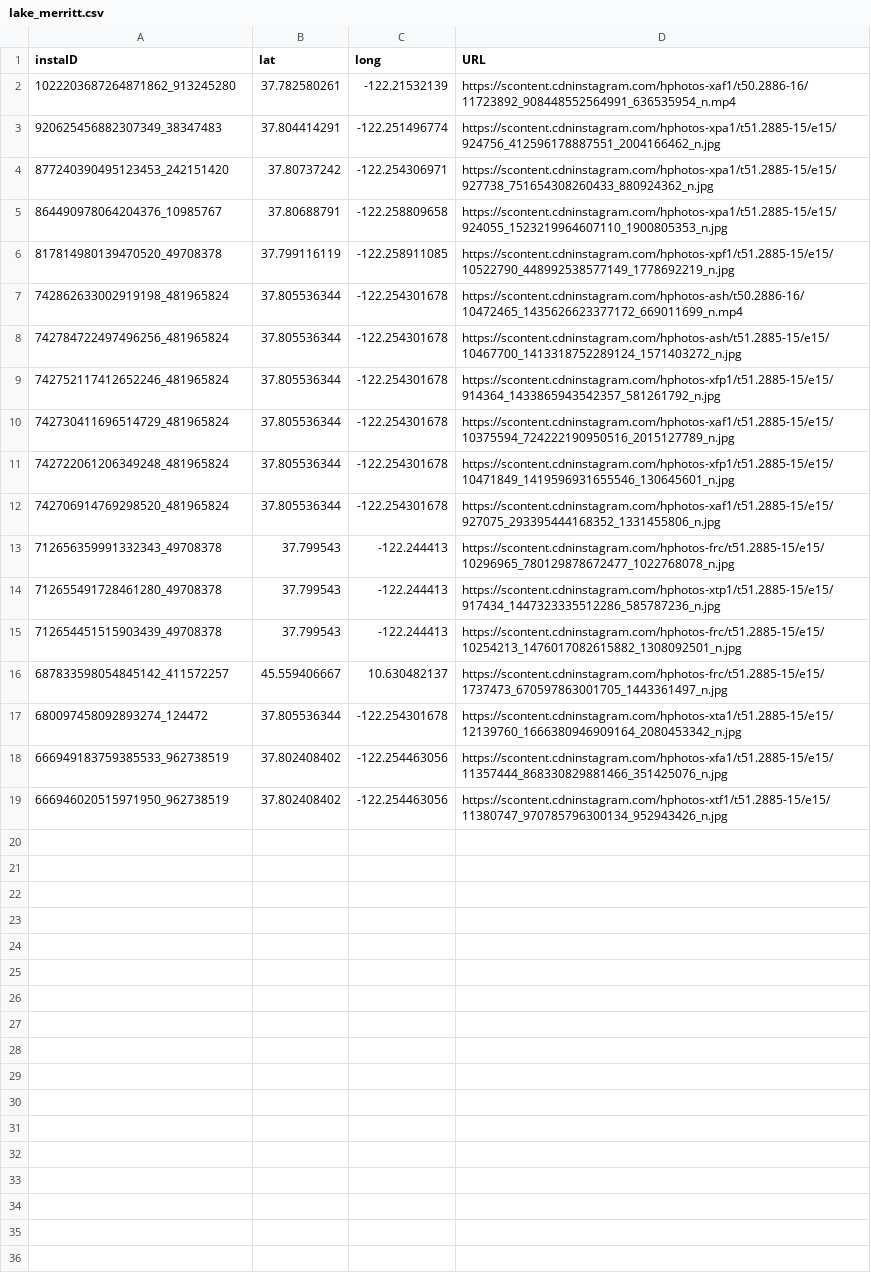
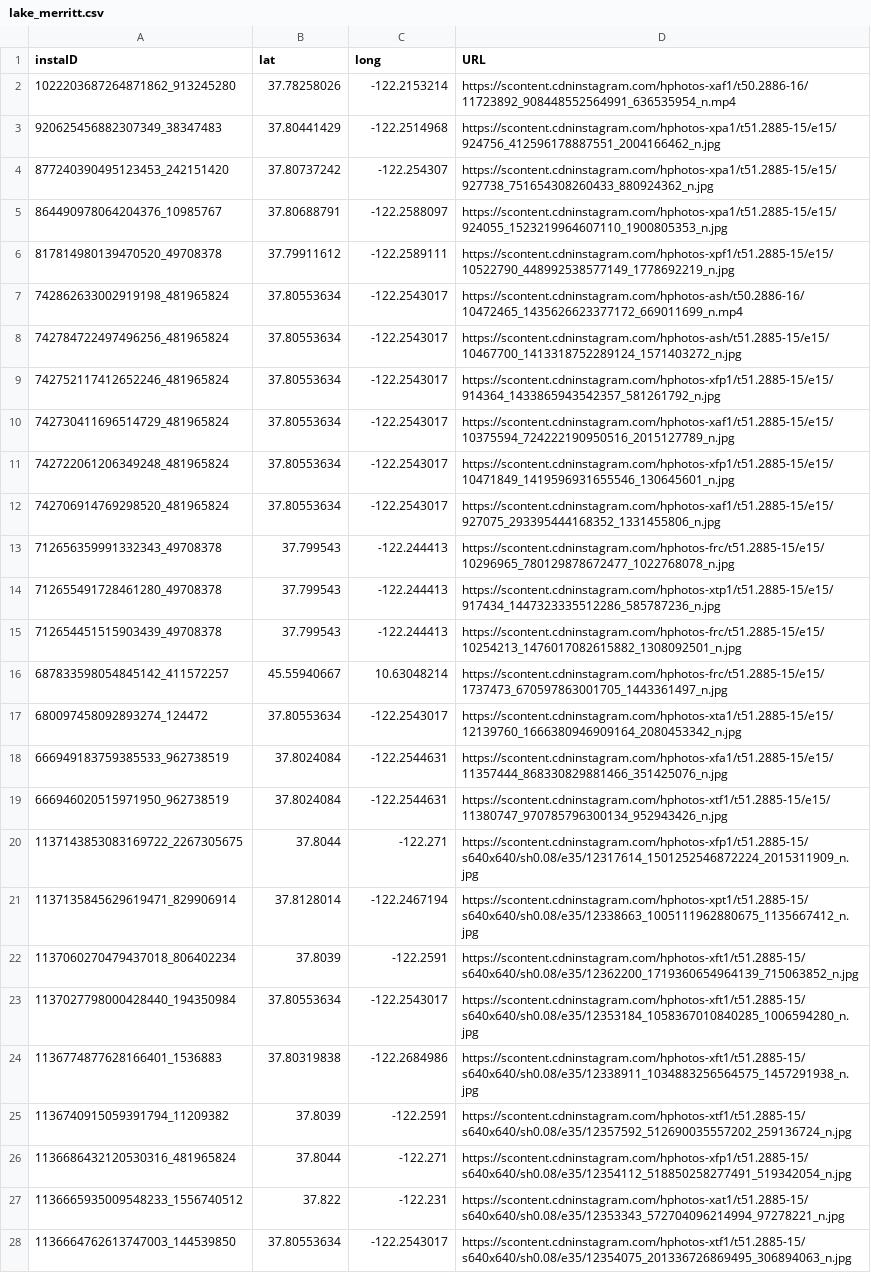
Before and after one commit to cz4fy/ps239t-final-project, a CSV file: 16_final-projects/final_project/lake_merritt.csv, drawn as a sheet; only a part is shown; the diff covers the shown part only; the diff names each change by its address in the sheet, - before the commit and + after, or states it on an @@ line.

```diff
--- a/16_final-projects/final_project/lake_merritt.csv
+++ b/16_final-projects/final_project/lake_merritt.csv
-B2 (lat): 37.782580261
+B2 (lat): 37.78258026
-C2 (long): -122.21532139
+C2 (long): -122.2153214
-B3 (lat): 37.804414291
+B3 (lat): 37.80441429
-C3 (long): -122.251496774
+C3 (long): -122.2514968
-C4 (long): -122.254306971
+C4 (long): -122.254307
-C5 (long): -122.258809658
+C5 (long): -122.2588097
-B6 (lat): 37.799116119
+B6 (lat): 37.79911612
-C6 (long): -122.258911085
+C6 (long): -122.2589111
-B7:B12 (lat): 37.805536344
+B7:B12 (lat): 37.80553634
-C7:C12 (long): -122.254301678
+C7:C12 (long): -122.2543017
-B16 (lat): 45.559406667
+B16 (lat): 45.55940667
-C16 (long): 10.630482137
+C16 (long): 10.63048214
-B17 (lat): 37.805536344
+B17 (lat): 37.80553634
-C17 (long): -122.254301678
+C17 (long): -122.2543017
-B18:B19 (lat): 37.802408402
+B18:B19 (lat): 37.8024084
-C18:C19 (long): -122.254463056
+C18:C19 (long): -122.2544631
+row 20: 1137143853083169722_2267305675 | 37.8044 | -122.271 | https://scontent.cdninstagram.com/hphotos-xfp1/t51.2885-15/s640x640/sh0.08/e35/12317614_1501252546872224_2015311909_n.jpg
+row 21: 1137135845629619471_829906914 | 37.8128014 | -122.2467194 | https://scontent.cdninstagram.com/hphotos-xpt1/t51.2885-15/s640x640/sh0.08/e35/12338663_1005111962880675_1135667412_n.jpg
+row 22: 1137060270479437018_806402234 | 37.8039 | -122.2591 | https://scontent.cdninstagram.com/hphotos-xft1/t51.2885-15/s640x640/sh0.08/e35/12362200_1719360654964139_715063852_n.jpg
+row 23: 1137027798000428440_194350984 | 37.80553634 | -122.2543017 | https://scontent.cdninstagram.com/hphotos-xft1/t51.2885-15/s640x640/sh0.08/e35/12353184_1058367010840285_1006594280_n.jpg
+row 24: 1136774877628166401_1536883 | 37.80319838 | -122.2684986 | https://scontent.cdninstagram.com/hphotos-xft1/t51.2885-15/s640x640/sh0.08/e35/12338911_1034883256564575_1457291938_n.jpg
+row 25: 1136740915059391794_11209382 | 37.8039 | -122.2591 | https://scontent.cdninstagram.com/hphotos-xtf1/t51.2885-15/s640x640/sh0.08/e35/12357592_512690035557202_259136724_n.jpg
+row 26: 1136686432120530316_481965824 | 37.8044 | -122.271 | https://scontent.cdninstagram.com/hphotos-xfp1/t51.2885-15/s640x640/sh0.08/e35/12354112_518850258277491_519342054_n.jpg
+row 27: 1136665935009548233_1556740512 | 37.822 | -122.231 | https://scontent.cdninstagram.com/hphotos-xat1/t51.2885-15/s640x640/sh0.08/e35/12353343_572704096214994_97278221_n.jpg
+row 28: 1136664762613747003_144539850 | 37.80553634 | -122.2543017 | https://scontent.cdninstagram.com/hphotos-xtf1/t51.2885-15/s640x640/sh0.08/e35/12354075_201336726869495_306894063_n.jpg
```
Also changed, not shown: 23 added rows elsewhere in this file, 43 other files.
